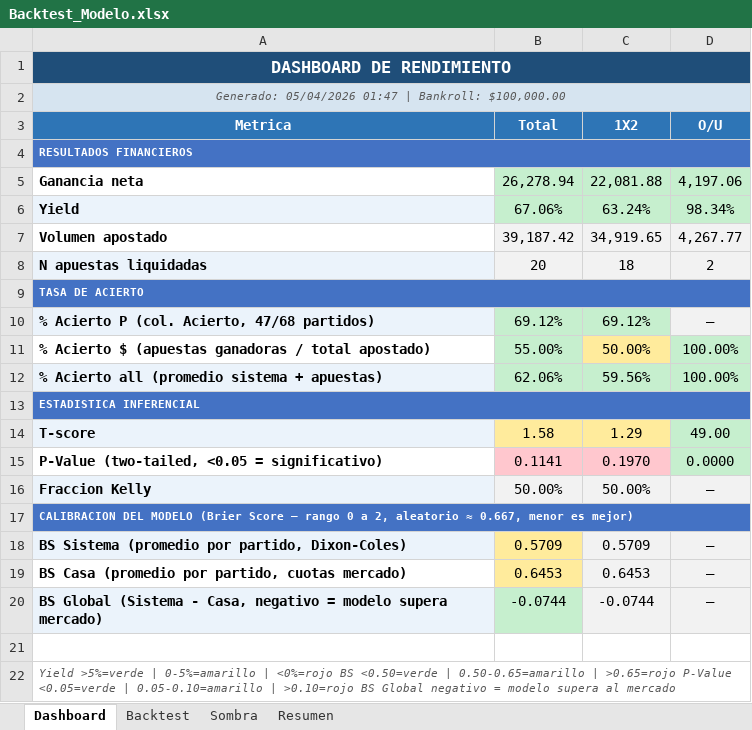
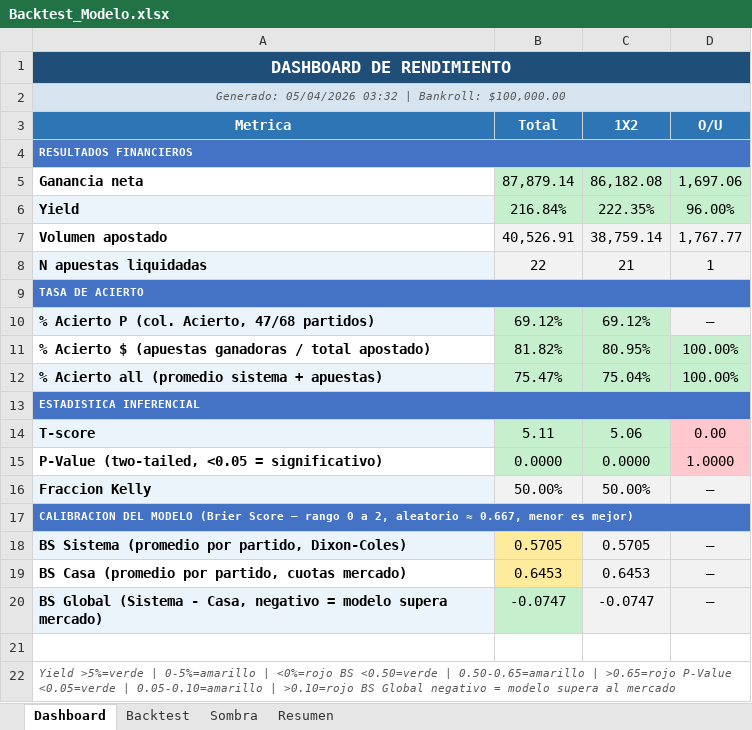
Before and after one commit to M3EMO/Proyecto_Adepor, an Excel workbook: Backtest_Modelo.xlsx, sheet Dashboard, drawn as a sheet; values as stored, in another font and other column widths than the file's, no borders; the diff names each change by its address in the sheet, - before the commit and + after, or states it on an @@ line.

```diff
--- a/Backtest_Modelo.xlsx (sheet Dashboard)
+++ b/Backtest_Modelo.xlsx (sheet Dashboard)
-A2 (Metrica): Generado: 05/04/2026 01:47 | Bankroll:…
+A2 (Metrica): Generado: 05/04/2026 03:32 | Bankroll:…
-B5 (Total): 26,278.94
+B5 (Total): 87,879.14
-C5 (1X2): 22,081.88
+C5 (1X2): 86,182.08
-D5 (O/U): 4,197.06
+D5 (O/U): 1,697.06
-B6 (Total): 67.06%
+B6 (Total): 216.84%
-C6 (1X2): 63.24%
+C6 (1X2): 222.35%
-D6 (O/U): 98.34%
+D6 (O/U): 96.00%
-B7 (Total): 39,187.42
+B7 (Total): 40,526.91
-C7 (1X2): 34,919.65
+C7 (1X2): 38,759.14
-D7 (O/U): 4,267.77
+D7 (O/U): 1,767.77
-B8 (Total): 20
+B8 (Total): 22
-C8 (1X2): 18
+C8 (1X2): 21
-D8 (O/U): 2
+D8 (O/U): 1
-B11 (Total): 55.00%
+B11 (Total): 81.82%
-C11 (1X2): 50.00%
+C11 (1X2): 80.95%
-C11 fill: #FFEB9C
+C11 fill: #C6EFCE
-B12 (Total): 62.06%
+B12 (Total): 75.47%
-C12 (1X2): 59.56%
+C12 (1X2): 75.04%
-B14 (Total): 1.58
+B14 (Total): 5.11
-B14:C14 fill: #FFEB9C
+B14:C14 fill: #C6EFCE
-C14 (1X2): 1.29
+C14 (1X2): 5.06
-D14 (O/U): 49.00
+D14 (O/U): 0.00
-D14:D15 fill: #C6EFCE
+D14:D15 fill: #FFC7CE
-B15 (Total): 0.1141
+B15 (Total): 0.0000
-B15:C15 fill: #FFC7CE
+B15:C15 fill: #C6EFCE
-C15 (1X2): 0.1970
+C15 (1X2): 0.0000
-D15 (O/U): 0.0000
+D15 (O/U): 1.0000
-B18 (Total): 0.5709
+B18 (Total): 0.5705
-C18 (1X2): 0.5709
+C18 (1X2): 0.5705
-B20 (Total): -0.0744
+B20 (Total): -0.0747
-C20 (1X2): -0.0744
+C20 (1X2): -0.0747
```
Also changed, not shown: sheet Sombra, sheet Backtest, sheet Resumen, 7 other files.
